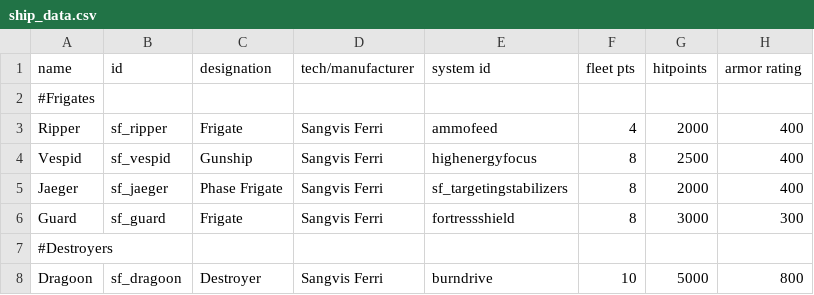
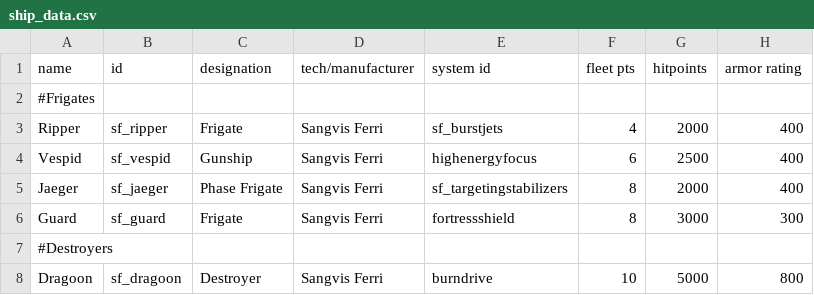
Before and after one commit to HuoShengdi/Sangvis, a CSV file: data/hulls/ship_data.csv, drawn as a sheet; only a part is shown; the diff names each change by its address in the sheet, - before the commit and + after, or states it on an @@ line.

Commit message:
Tweak some ship stats

```diff
--- a/data/hulls/ship_data.csv
+++ b/data/hulls/ship_data.csv
-E3 (system id): ammofeed
+E3 (system id): sf_burstjets
-F4 (fleet pts): 8
+F4 (fleet pts): 6
```
Also changed, not shown: 6 other files.
